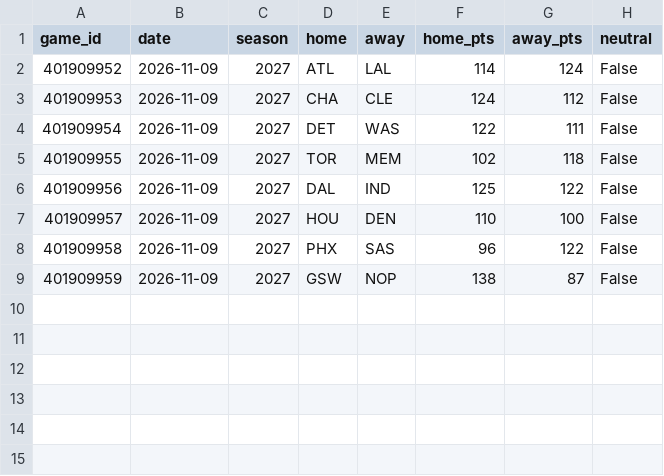
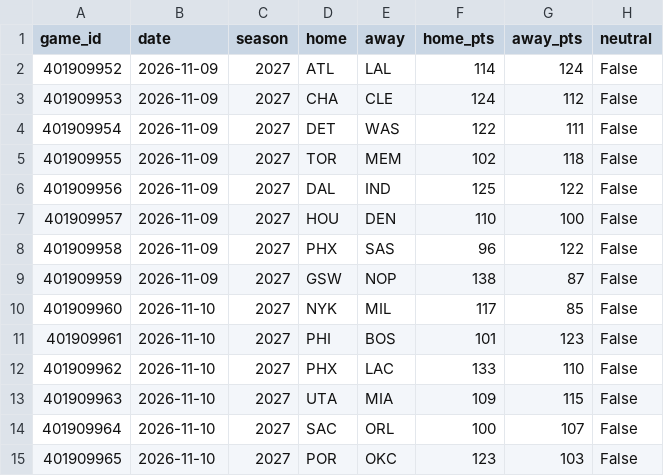
Before and after one commit to diego-frutos-rojas/nba_predictions, a CSV file: data/live/results.csv, drawn as a sheet; the diff names each change by its address in the sheet, - before the commit and + after, or states it on an @@ line.

```diff
--- a/data/live/results.csv
+++ b/data/live/results.csv
+row 10: 401909960 | 2026-11-10 | 2027 | NYK | MIL | 117 | 85 | False
+row 11: 401909961 | 2026-11-10 | 2027 | PHI | BOS | 101 | 123 | False
+row 12: 401909962 | 2026-11-10 | 2027 | PHX | LAC | 133 | 110 | False
+row 13: 401909963 | 2026-11-10 | 2027 | UTA | MIA | 109 | 115 | False
+row 14: 401909964 | 2026-11-10 | 2027 | SAC | ORL | 100 | 107 | False
+row 15: 401909965 | 2026-11-10 | 2027 | POR | OKC | 123 | 103 | False
```
Also changed, not shown: data/live/odds.csv, 3 other files.
